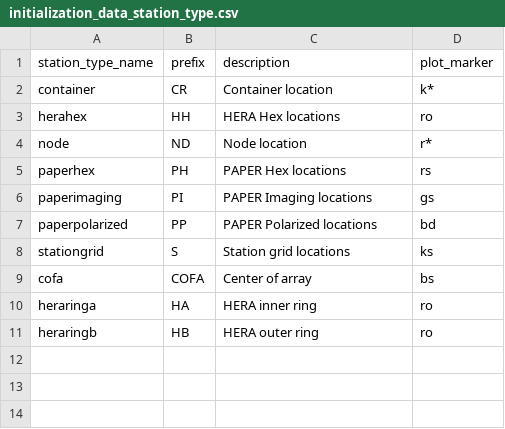
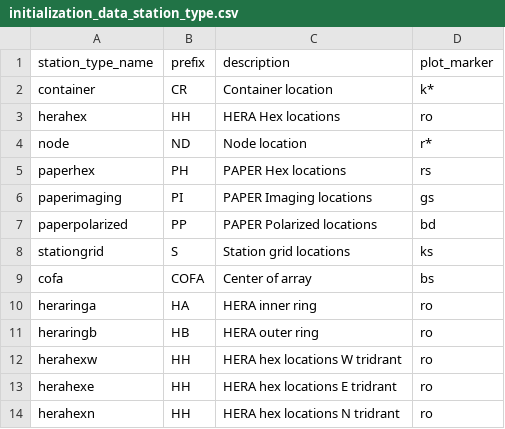
Before and after one commit to HERA-Team/hera_cm_db_updates, a CSV file: initialization_data_station_type.csv, drawn as a sheet; the diff names each change by its address in the sheet, - before the commit and + after, or states it on an @@ line.

```diff
--- a/initialization_data_station_type.csv
+++ b/initialization_data_station_type.csv
+row 12: herahexw | HH | HERA hex locations W tridrant | ro
+row 13: herahexe | HH | HERA hex locations E tridrant | ro
+row 14: herahexn | HH | HERA hex locations N tridrant | ro
```
Also changed, not shown: initialization_data_geo_location.csv.
